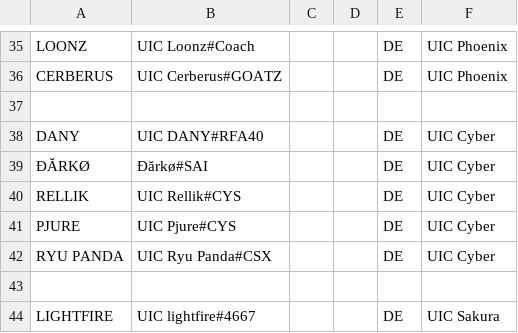
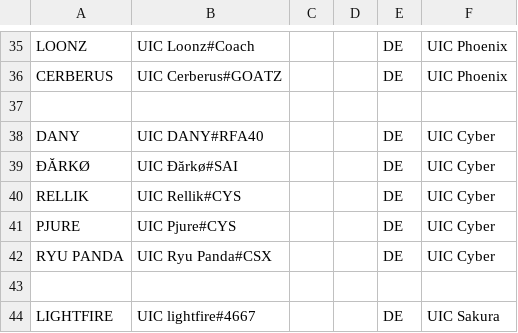
Before and after one commit to UICMaster/UIC_ANALYSIS_FRONTEND, a CSV file: data/players.csv, drawn as a sheet; only a part is shown, gaps mark what is left out.

```diff
--- a/data/players.csv
+++ b/data/players.csv
@@ -38,3 +38,3 @@ CERBERUS,UIC Cerberus#GOATZ,,,DE,UIC Phoenix
 DANY,UIC DANY#RFA40,,,DE,UIC Cyber
-ÐĂRKØ,Ðărkø#SAI,,,DE,UIC Cyber
+ÐĂRKØ,UIC Ðărkø#SAI,,,DE,UIC Cyber
 RELLIK,UIC Rellik#CYS,,,DE,UIC Cyber
```
